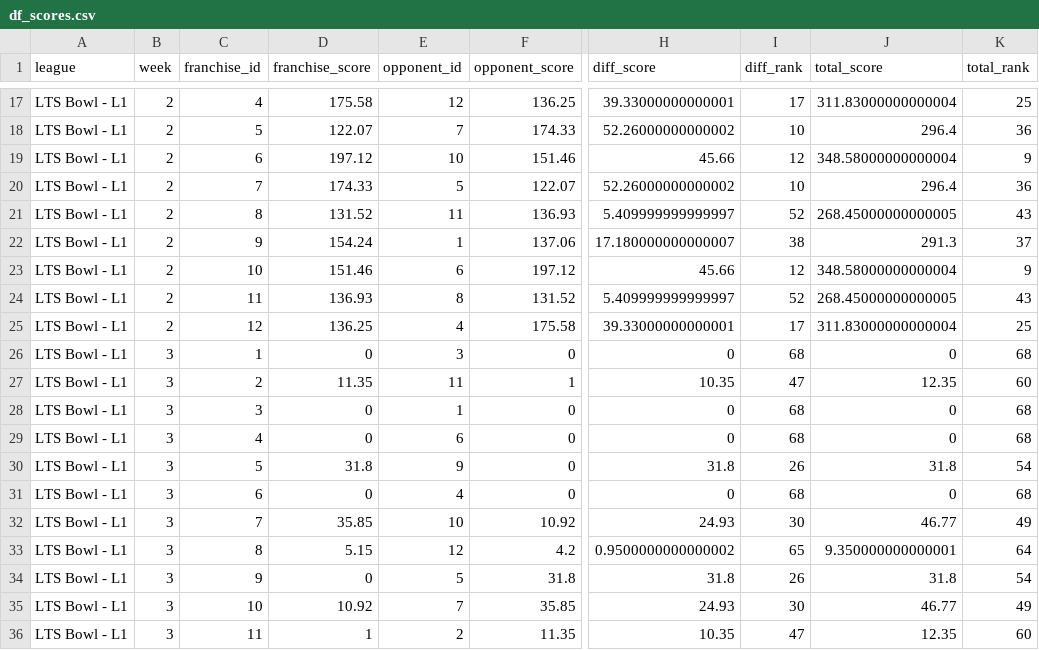
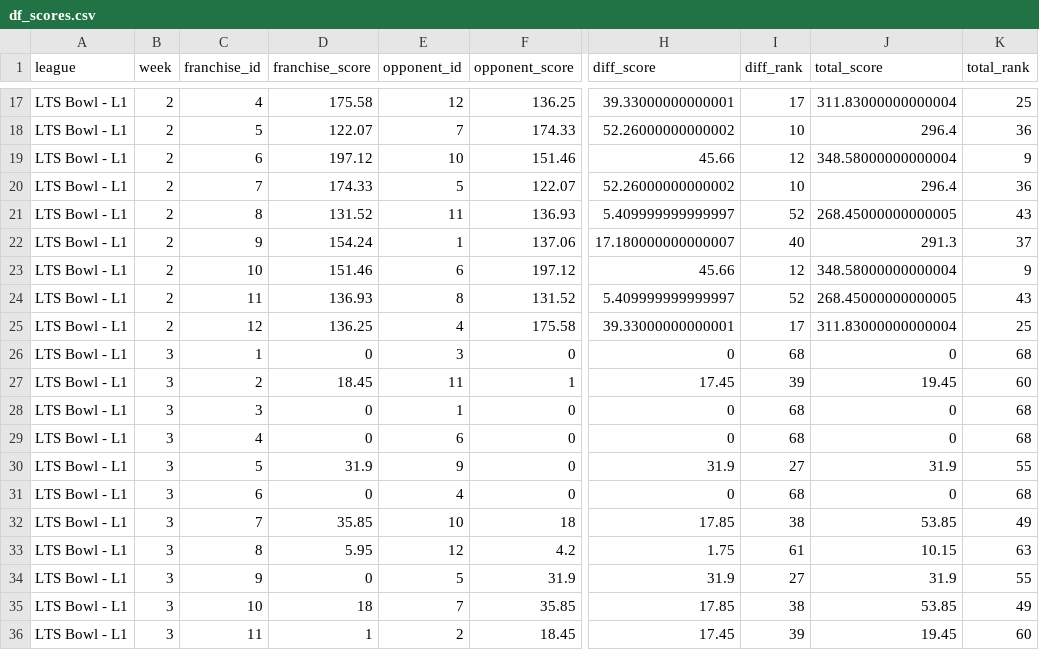
Before and after one commit to matthewdwood82/LTS-Bowl-2026, a CSV file: dat/df_scores.csv, drawn as a sheet; only a part is shown, gaps mark what is left out; the diff covers the shown part only; the diff names each change by its address in the sheet, - before the commit and + after, or states it on an @@ line.

```diff
--- a/dat/df_scores.csv
+++ b/dat/df_scores.csv
-I22 (diff_rank): 38
+I22 (diff_rank): 40
-D27 (franchise_score): 11.35
+D27 (franchise_score): 18.45
-H27 (diff_score): 10.35
+H27 (diff_score): 17.45
-I27 (diff_rank): 47
+I27 (diff_rank): 39
-J27 (total_score): 12.35
+J27 (total_score): 19.45
-D30 (franchise_score): 31.8
+D30 (franchise_score): 31.9
-H30 (diff_score): 31.8
+H30 (diff_score): 31.9
-I30 (diff_rank): 26
+I30 (diff_rank): 27
-J30 (total_score): 31.8
+J30 (total_score): 31.9
-K30 (total_rank): 54
+K30 (total_rank): 55
-F32 (opponent_score): 10.92
+F32 (opponent_score): 18
-H32 (diff_score): 24.93
+H32 (diff_score): 17.85
-I32 (diff_rank): 30
+I32 (diff_rank): 38
-J32 (total_score): 46.77
+J32 (total_score): 53.85
-D33 (franchise_score): 5.15
+D33 (franchise_score): 5.95
-H33 (diff_score): 0.9500000000000002
+H33 (diff_score): 1.75
-I33 (diff_rank): 65
+I33 (diff_rank): 61
-J33 (total_score): 9.350000000000001
+J33 (total_score): 10.15
-K33 (total_rank): 64
+K33 (total_rank): 63
-F34 (opponent_score): 31.8
+F34 (opponent_score): 31.9
-H34 (diff_score): 31.8
+H34 (diff_score): 31.9
-I34 (diff_rank): 26
+I34 (diff_rank): 27
-J34 (total_score): 31.8
+J34 (total_score): 31.9
-K34 (total_rank): 54
+K34 (total_rank): 55
-D35 (franchise_score): 10.92
+D35 (franchise_score): 18
-H35 (diff_score): 24.93
+H35 (diff_score): 17.85
-I35 (diff_rank): 30
+I35 (diff_rank): 38
-J35 (total_score): 46.77
+J35 (total_score): 53.85
-F36 (opponent_score): 11.35
+F36 (opponent_score): 18.45
-H36 (diff_score): 10.35
+H36 (diff_score): 17.45
-I36 (diff_rank): 47
+I36 (diff_rank): 39
-J36 (total_score): 12.35
+J36 (total_score): 19.45
```
Also changed, not shown: 144 edited cells elsewhere in this file, dat/df_survived.csv, dat/df_total_points.csv, 1 other file.
